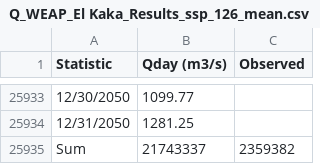
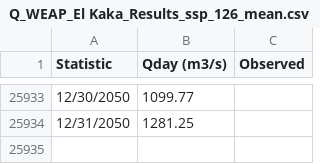
Before and after one commit to RoxannaGS/Proyecto-WEAP, a CSV file: ssp_126_mean_Q_WEAP Results/Q_WEAP_El Kaka_Results_ssp_126_mean.csv, drawn as a sheet; only a part is shown, gaps mark what is left out.

Commit message:
Update Q_WEAP_El Kaka_Results_ssp_126_mean.csv

```diff
--- a/ssp_126_mean_Q_WEAP Results/Q_WEAP_El Kaka_Results_ssp_126_mean.csv
+++ b/ssp_126_mean_Q_WEAP Results/Q_WEAP_El Kaka_Results_ssp_126_mean.csv
@@ -25934,2 +25934 @@
 12/31/2050,1281.25,
-Sum,21743337,2359382
```
